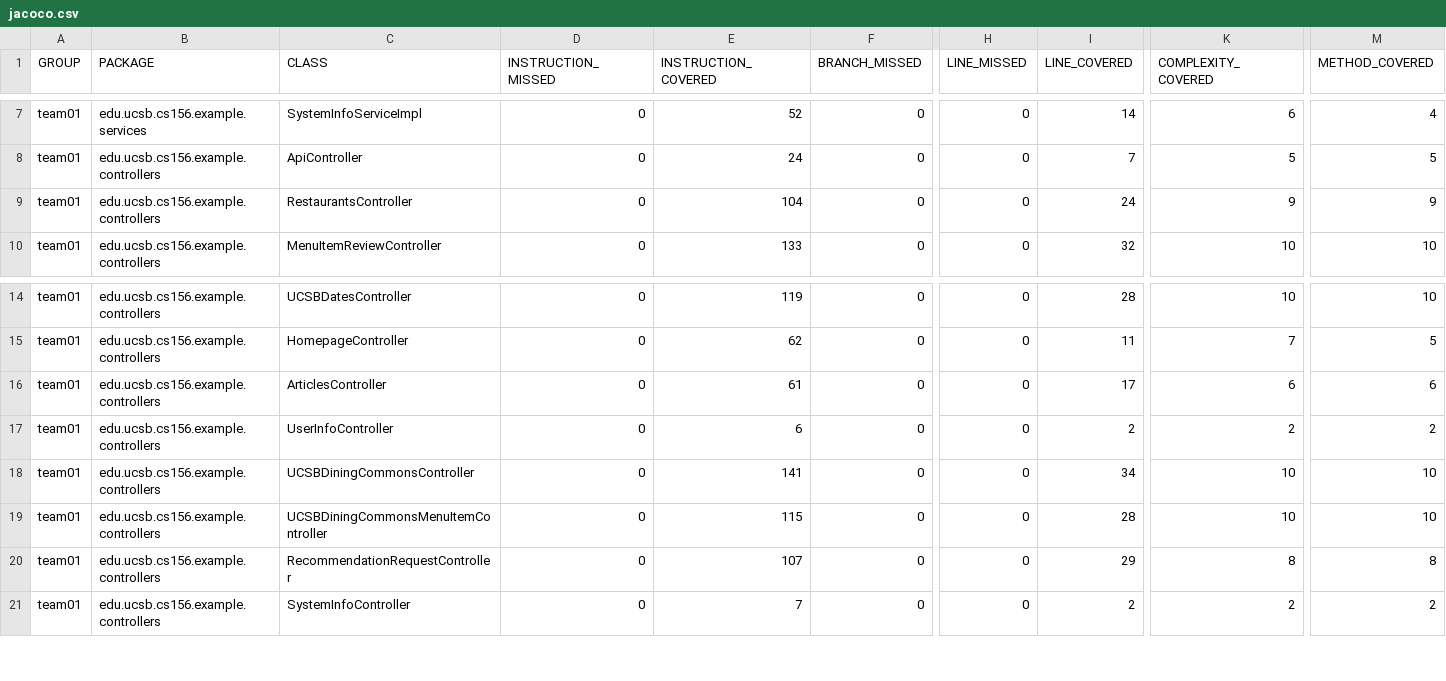
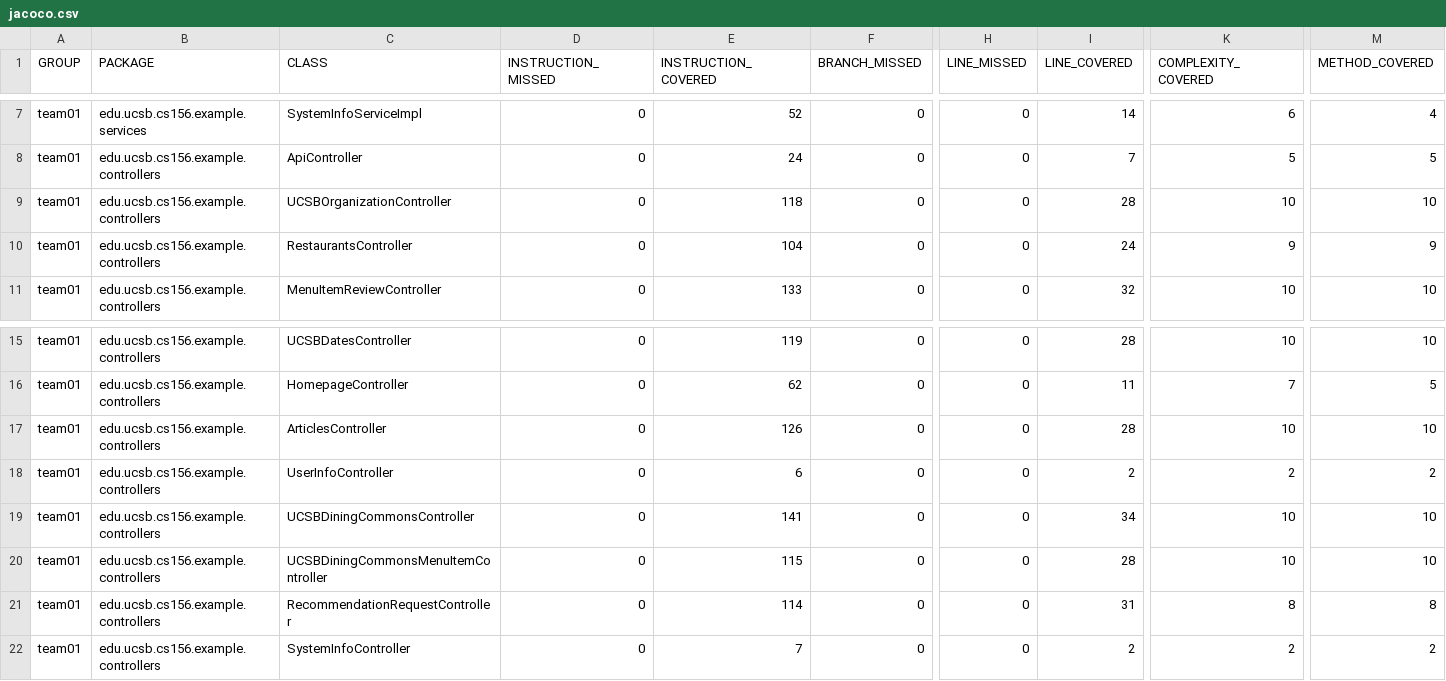
Before and after one commit to ucsb-cs156-f25/team01-f25-14, a CSV file: prs/70/jacoco/jacoco.csv, drawn as a sheet; only a part is shown, gaps mark what is left out; addresses are those after the commit; rows hold the shown columns only; the diff names each change by its address in the sheet, - before the commit and + after, or states it on an @@ line.

Commit message:
Deploying to gh-pages from @ ucsb-cs156-f25/team01-f25-14@ef6c90f82c4ff0376429872ae03ff7e5c1af4f45 🚀

```diff
--- a/prs/70/jacoco/jacoco.csv
+++ b/prs/70/jacoco/jacoco.csv
+row 9: team01 | edu.ucsb.cs156.example.controllers | UCSBOrganizationController | 0 | 118 | 0 | 0 | 28 | 10 | 10
-E17 (INSTRUCTION_COVERED): 61
+E17 (INSTRUCTION_COVERED): 126
-I17 (LINE_COVERED): 17
+I17 (LINE_COVERED): 28
-K17 (COMPLEXITY_COVERED): 6
+K17 (COMPLEXITY_COVERED): 10
-M17 (METHOD_COVERED): 6
+M17 (METHOD_COVERED): 10
-E21 (INSTRUCTION_COVERED): 107
+E21 (INSTRUCTION_COVERED): 114
-I21 (LINE_COVERED): 29
+I21 (LINE_COVERED): 31
```
Also changed, not shown: 11 other files.
